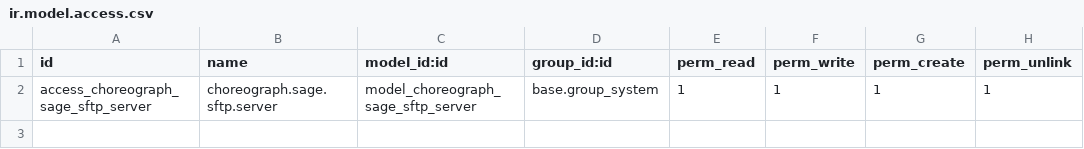
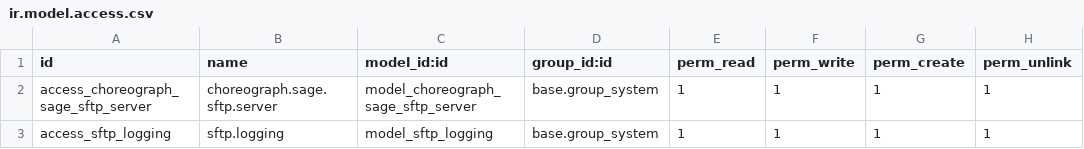
Before and after one commit to Choreograph-Lille/OdooConex, a CSV file: choreograph-addons/choreograph_sage_sftp_server/security/ir.model.access.csv, drawn as a sheet; the diff names each change by its address in the sheet, - before the commit and + after, or states it on an @@ line.

Commit message:
[ADD] HT10218: Add French translations and update access rights for SFTP logging

```diff
--- a/choreograph-addons/choreograph_sage_sftp_server/security/ir.model.access.csv
+++ b/choreograph-addons/choreograph_sage_sftp_server/security/ir.model.access.csv
+row 3: access_sftp_logging | sftp.logging | model_sftp_logging | base.group_system | 1 | 1 | 1 | 1
```
Also changed, not shown: 1 other file.
